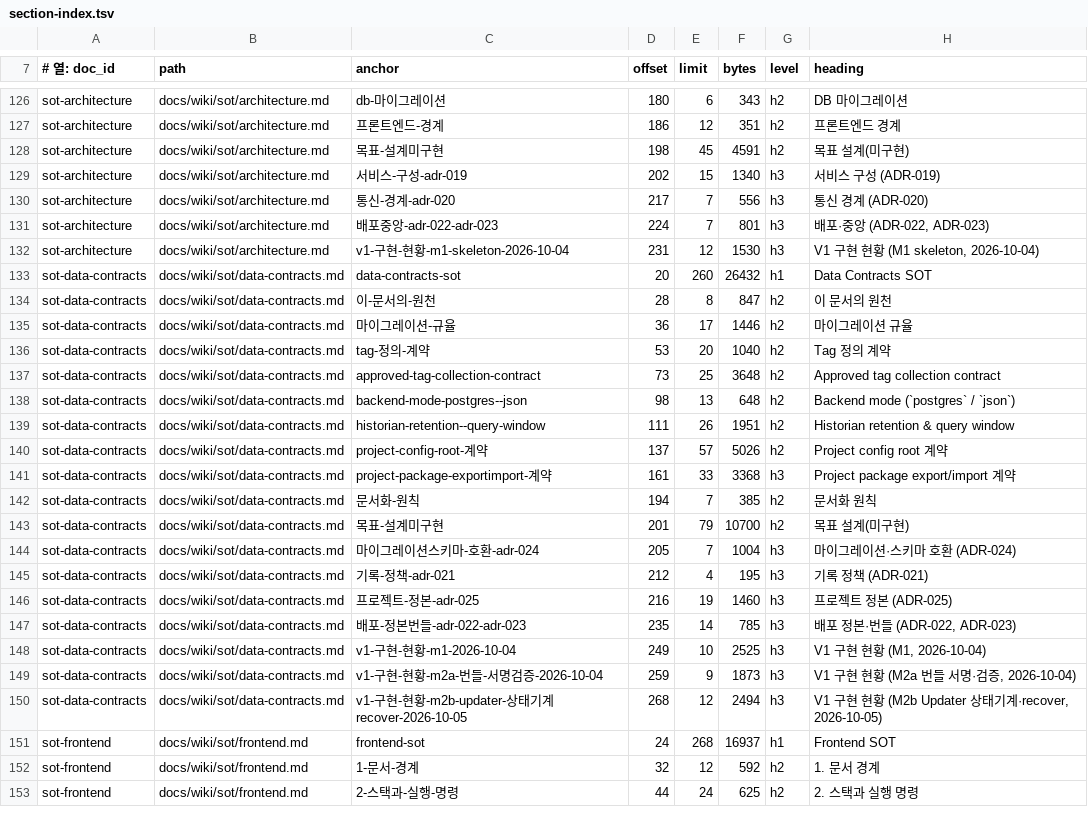
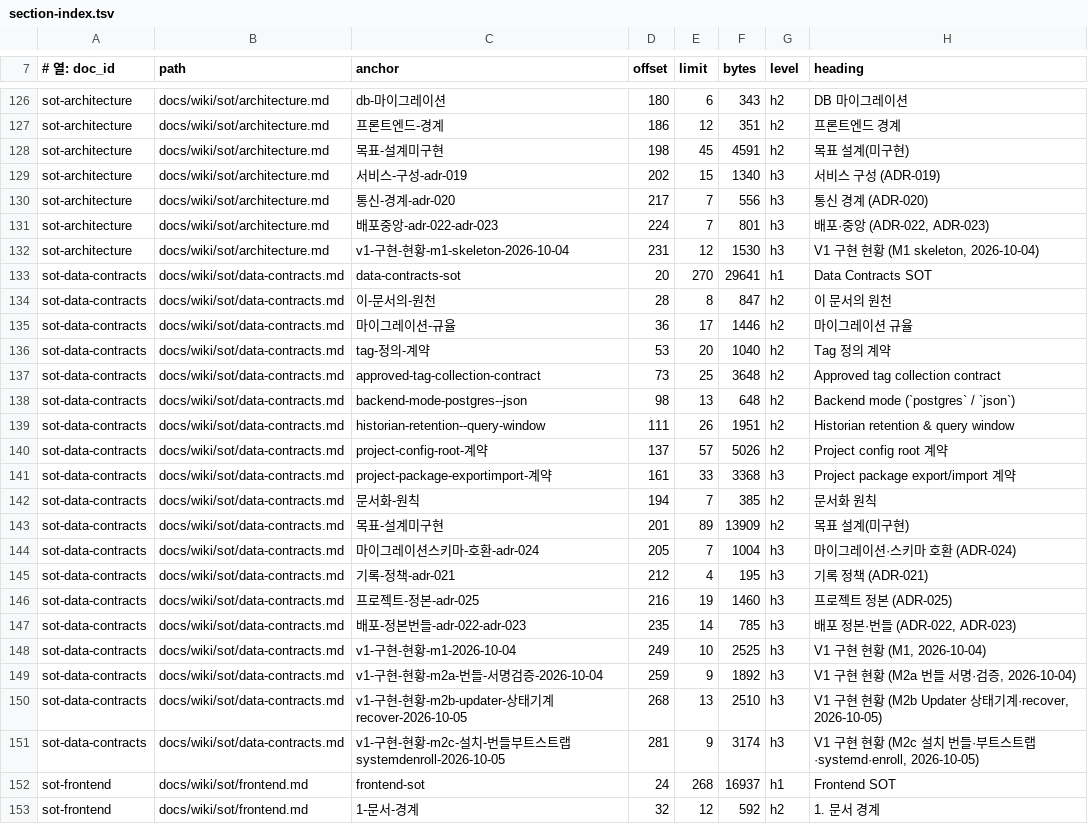
Before and after one commit to circulation95/PureIron_V1, a TSV file: docs/wiki/_generated/section-index.tsv, drawn as a sheet; only a part is shown, gaps mark what is left out; the shorter side is filled out with more unchanged rows.

```diff
--- a/docs/wiki/_generated/section-index.tsv
+++ b/docs/wiki/_generated/section-index.tsv
@@ -132,3 +132,3 @@ sot-architecture	docs/wiki/sot/architecture.md	배포중앙-adr-022-adr-023	224
 sot-architecture	docs/wiki/sot/architecture.md	v1-구현-현황-m1-skeleton-2026-10-04	231	12	1530	h3	V1 구현 현황 (M1 skeleton, 2026-10-04)
-sot-data-contracts	docs/wiki/sot/data-contracts.md	data-contracts-sot	20	260	26432	h1	Data Contracts SOT
+sot-data-contracts	docs/wiki/sot/data-contracts.md	data-contracts-sot	20	270	29641	h1	Data Contracts SOT
 sot-data-contracts	docs/wiki/sot/data-contracts.md	이-문서의-원천	28	8	847	h2	이 문서의 원천
@@ -142,3 +142,3 @@ sot-data-contracts	docs/wiki/sot/data-contracts.md	project-package-exportimport-
 sot-data-contracts	docs/wiki/sot/data-contracts.md	문서화-원칙	194	7	385	h2	문서화 원칙
-sot-data-contracts	docs/wiki/sot/data-contracts.md	목표-설계미구현	201	79	10700	h2	목표 설계(미구현)
+sot-data-contracts	docs/wiki/sot/data-contracts.md	목표-설계미구현	201	89	13909	h2	목표 설계(미구현)
 sot-data-contracts	docs/wiki/sot/data-contracts.md	마이그레이션스키마-호환-adr-024	205	7	1004	h3	마이그레이션·스키마 호환 (ADR-024)
@@ -148,4 +148,5 @@ sot-data-contracts	docs/wiki/sot/data-contracts.md	배포-정본번들-adr-022-a
 sot-data-contracts	docs/wiki/sot/data-contracts.md	v1-구현-현황-m1-2026-10-04	249	10	2525	h3	V1 구현 현황 (M1, 2026-10-04)
-sot-data-contracts	docs/wiki/sot/data-contracts.md	v1-구현-현황-m2a-번들-서명검증-2026-10-04	259	9	1873	h3	V1 구현 현황 (M2a 번들 서명·검증, 2026-10-04)
-sot-data-contracts	docs/wiki/sot/data-contracts.md	v1-구현-현황-m2b-updater-상태기계recover-2026-10-05	268	12	2494	h3	V1 구현 현황 (M2b Updater 상태기계·recover, 2026-10-05)
+sot-data-contracts	docs/wiki/sot/data-contracts.md	v1-구현-현황-m2a-번들-서명검증-2026-10-04	259	9	1892	h3	V1 구현 현황 (M2a 번들 서명·검증, 2026-10-04)
+sot-data-contracts	docs/wiki/sot/data-contracts.md	v1-구현-현황-m2b-updater-상태기계recover-2026-10-05	268	13	2510	h3	V1 구현 현황 (M2b Updater 상태기계·recover, 2026-10-05)
+sot-data-contracts	docs/wiki/sot/data-contracts.md	v1-구현-현황-m2c-설치-번들부트스트랩systemdenroll-2026-10-05	281	9	3174	h3	V1 구현 현황 (M2c 설치 번들·부트스트랩·systemd·enroll, 2026-10-05)
 sot-frontend	docs/wiki/sot/frontend.md	frontend-sot	24	268	16937	h1	Frontend SOT
```
Also changed, not shown: 4 other files.
